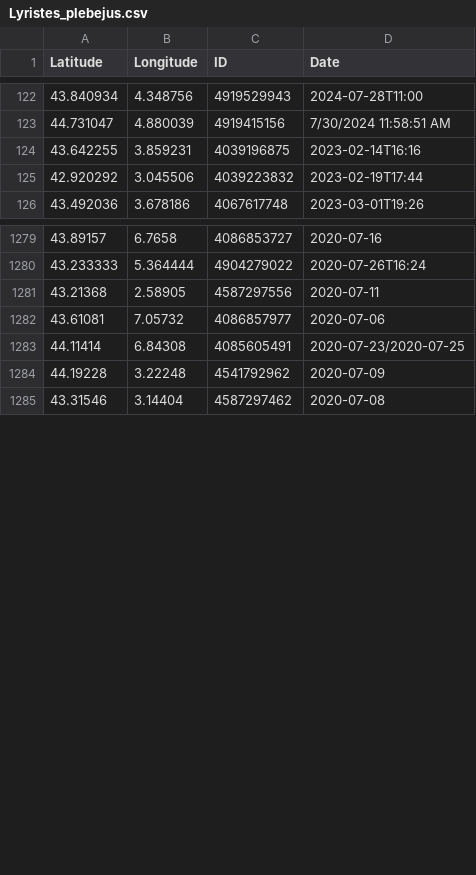
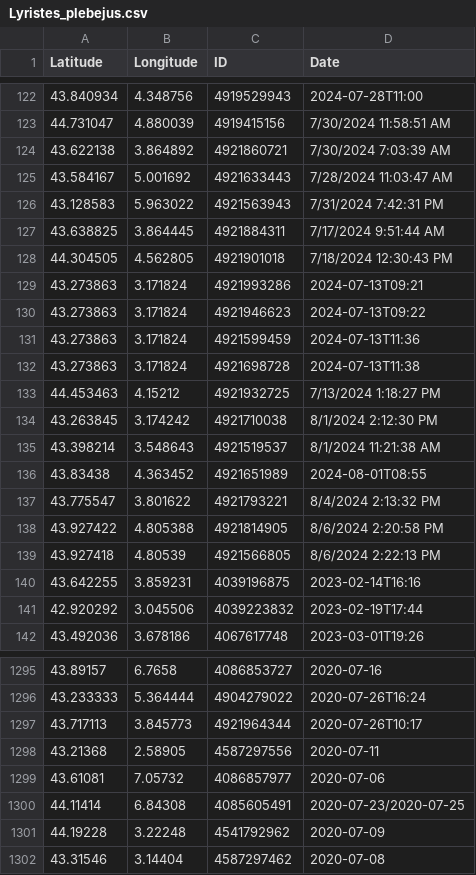
Before and after one commit to CigalesdeFrance/CARTES, a CSV file: BDD/GBIF/Lyristes_plebejus.csv, drawn as a sheet; only a part is shown, gaps mark what is left out.

```diff
--- a/BDD/GBIF/Lyristes_plebejus.csv
+++ b/BDD/GBIF/Lyristes_plebejus.csv
@@ -123,2 +123,18 @@ Latitude,Longitude,ID,Date
 44.731047,4.880039,4919415156,7/30/2024 11:58:51 AM
+43.622138,3.864892,4921860721,7/30/2024 7:03:39 AM
+43.584167,5.001692,4921633443,7/28/2024 11:03:47 AM
+43.128583,5.963022,4921563943,7/31/2024 7:42:31 PM
+43.638825,3.864445,4921884311,7/17/2024 9:51:44 AM
+44.304505,4.562805,4921901018,7/18/2024 12:30:43 PM
+43.273863,3.171824,4921993286,2024-07-13T09:21
+43.273863,3.171824,4921946623,2024-07-13T09:22
+43.273863,3.171824,4921599459,2024-07-13T11:36
+43.273863,3.171824,4921698728,2024-07-13T11:38
+44.453463,4.15212,4921932725,7/13/2024 1:18:27 PM
+43.263845,3.174242,4921710038,8/1/2024 2:12:30 PM
+43.398214,3.548643,4921519537,8/1/2024 11:21:38 AM
+43.83438,4.363452,4921651989,2024-08-01T08:55
+43.775547,3.801622,4921793221,8/4/2024 2:13:32 PM
+43.927422,4.805388,4921814905,8/6/2024 2:20:58 PM
+43.927418,4.80539,4921566805,8/6/2024 2:22:13 PM
 43.642255,3.859231,4039196875,2023-02-14T16:16
@@ -1280,2 +1296,3 @@ Latitude,Longitude,ID,Date
 43.233333,5.364444,4904279022,2020-07-26T16:24
+43.717113,3.845773,4921964344,2020-07-26T10:17
 43.21368,2.58905,4587297556,2020-07-11
```
Also changed, not shown: BDD/GBIF/Cicada_orni.csv, BDD/GBIF/Tettigettalna_argentata.csv, 16 other files.
